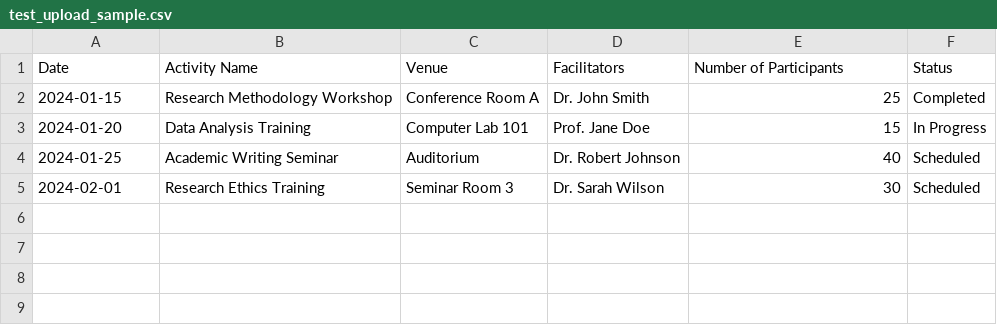
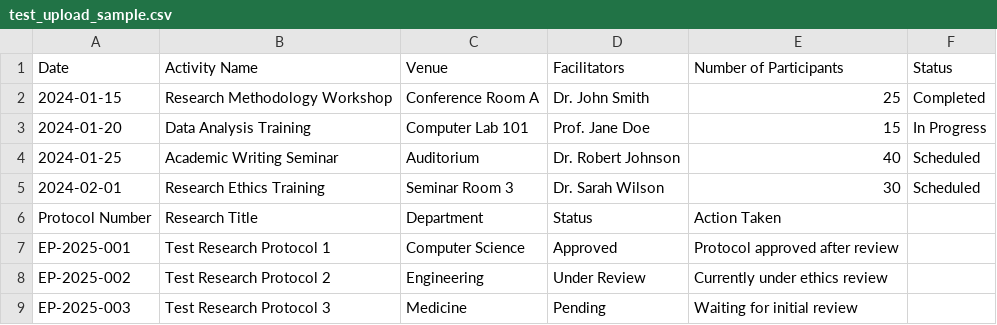
Before and after one commit to AXELAVARIAS/RSO_system_sample, a CSV file: test_upload_sample.csv, drawn as a sheet.

```diff
--- a/test_upload_sample.csv
+++ b/test_upload_sample.csv
@@ -5 +5,5 @@ Date,Activity Name,Venue,Facilitators,Number of Participants,Status
 2024-02-01,Research Ethics Training,Seminar Room 3,Dr. Sarah Wilson,30,Scheduled
+Protocol Number,Research Title,Department,Status,Action Taken
+EP-2025-001,Test Research Protocol 1,Computer Science,Approved,Protocol approved after review
+EP-2025-002,Test Research Protocol 2,Engineering,Under Review,Currently under ethics review
+EP-2025-003,Test Research Protocol 3,Medicine,Pending,Waiting for initial review
```
Also changed, not shown: 7 other files.
